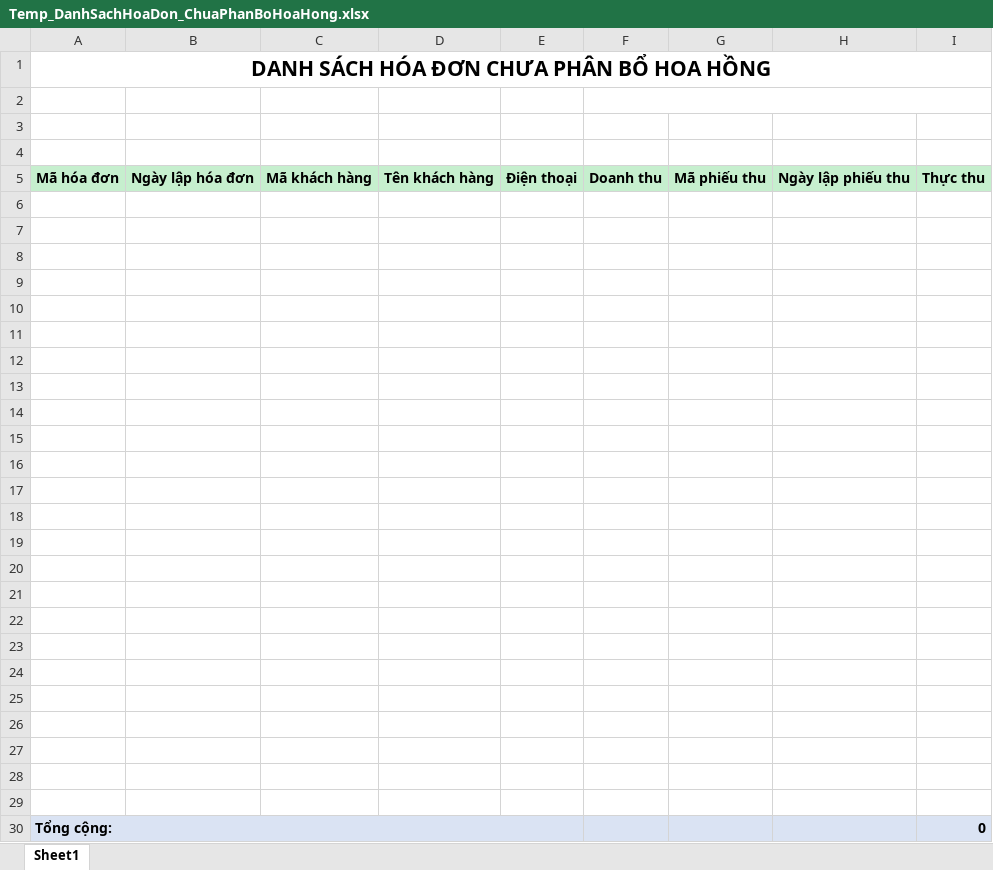
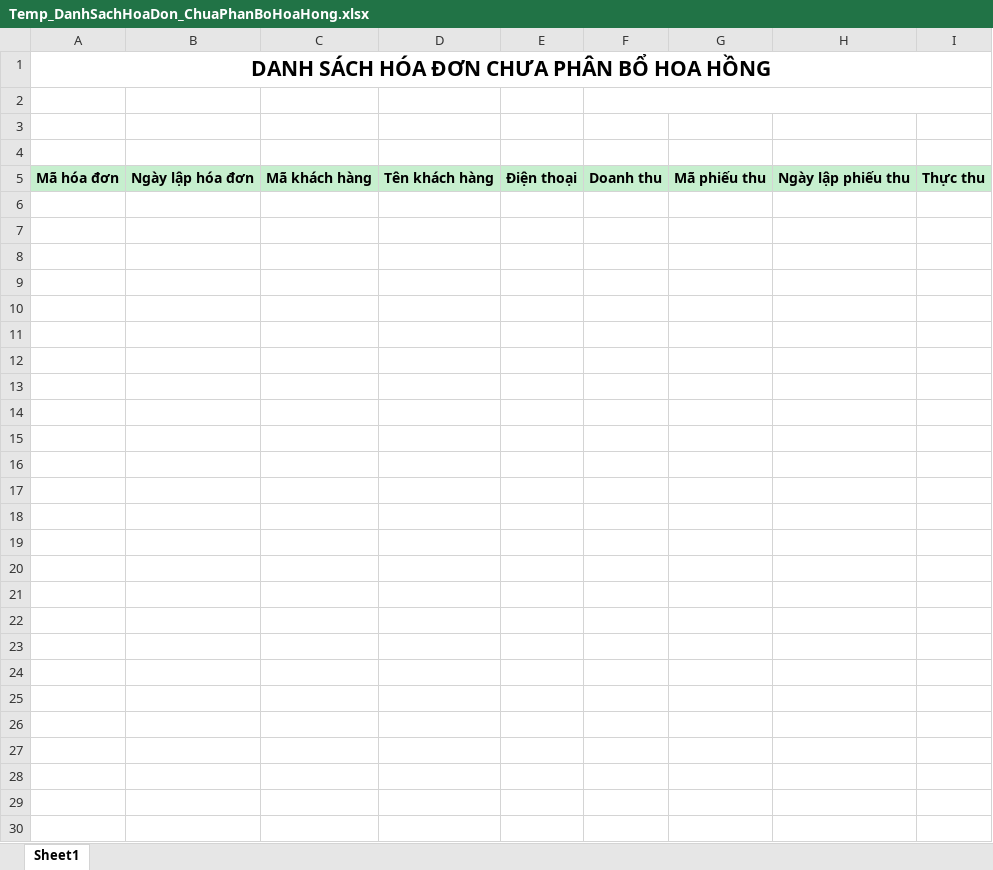
Before and after one commit to nhuongdt/KangJinDemo, an Excel workbook: banhang24/Template/ExportExcel/Report/BaoCaoChietKhau/Temp_DanhSachHoaDon_ChuaPhanBoHoaHong.xlsx, sheet Sheet1, drawn as a sheet; values as stored, in another font and other column widths than the file's, no borders; the diff names each change by its address in the sheet, - before the commit and + after, or states it on an @@ line.

```diff
--- a/banhang24/Template/ExportExcel/Report/BaoCaoChietKhau/Temp_DanhSachHoaDon_ChuaPhanBoHoaHong.xlsx (sheet Sheet1)
+++ b/banhang24/Template/ExportExcel/Report/BaoCaoChietKhau/Temp_DanhSachHoaDon_ChuaPhanBoHoaHong.xlsx (sheet Sheet1)
-row 6: (empty)
-row 7: (empty)
-row 8: (empty)
-row 9: (empty)
-row 10: (empty)
-row 11: (empty)
-row 12: (empty)
-row 13: (empty)
-row 14: (empty)
-row 15: (empty)
-row 16: (empty)
-row 17: (empty)
-row 18: (empty)
-row 19: (empty)
-row 20: (empty)
-row 21: (empty)
-row 22: (empty)
-row 23: (empty)
-row 24: (empty)
-row 25: (empty)
-row 26: (empty)
-row 27: (empty)
-row 28: (empty)
-row 29: (empty)
-row 30: Tổng cộng: |  |  |  |  |  |  |  | 0
```
Also changed, not shown: banhang24/Template/ExportExcel/Report/BaoCaoChietKhau/Temp_BaoCaoHoaHongHangHoa_ChiTiet.xlsx, banhang24/Template/ExportExcel/Report/BaoCaoChietKhau/Temp_BaoCaoHoaHongHoaDon.xlsx, 8 other files.
